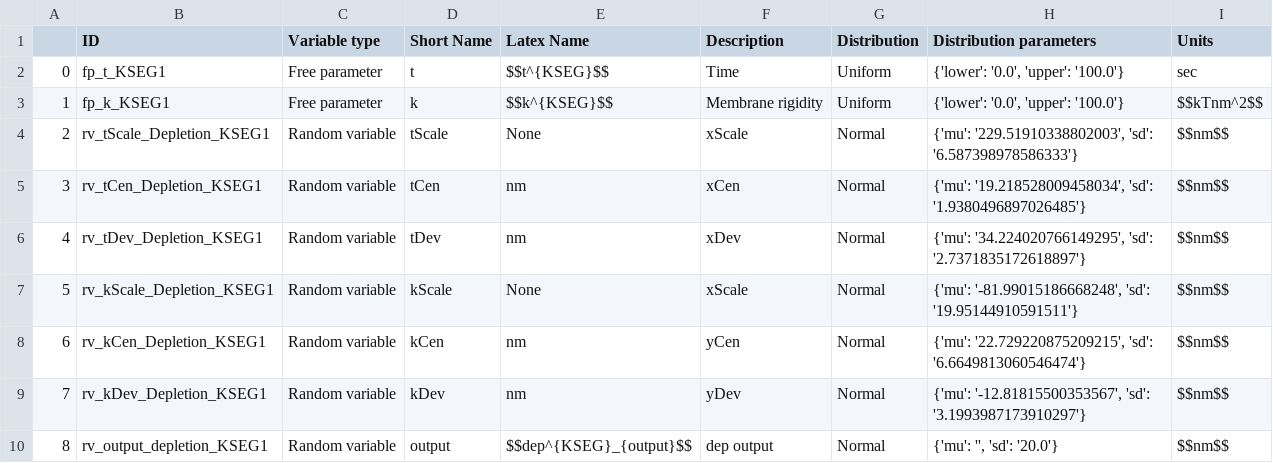
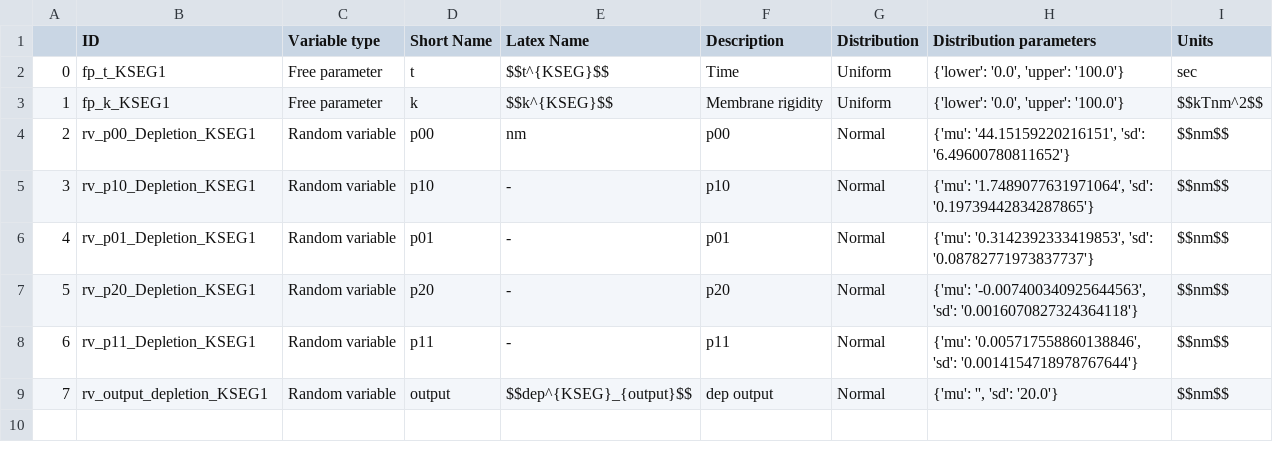
Before and after one commit to ravehlab/immune-synapse-metamodeling, a CSV file: Metamodel_py/Surrogate_Models/Model1/Processing/Model1_Info_depletion.csv, drawn as a sheet; removed rows and columns are numbered as before the commit, all else as after; the diff names each change by its address in the sheet, - before the commit and + after, or states it on an @@ line.

```diff
--- a/Metamodel_py/Surrogate_Models/Model1/Processing/Model1_Info_depletion.csv
+++ b/Metamodel_py/Surrogate_Models/Model1/Processing/Model1_Info_depletion.csv
-row 4: 2 | rv_tScale_Depletion_KSEG1 | Random variable | tScale | None | xScale | Normal | {'mu': '229.51910338802003', 'sd': '6.587398978586333'} | $$nm$$
@@ column A renumbered from row 4 down @@
-B4 (ID): rv_tCen_Depletion_KSEG1
+B4 (ID): rv_p00_Depletion_KSEG1
-D4 (Short Name): tCen
+D4 (Short Name): p00
-F4 (Description): xCen
+F4 (Description): p00
-H4 (Distribution parameters): {'mu': '19.218528009458034', 'sd': '1.9380496897026485'}
+H4 (Distribution parameters): {'mu': '44.15159220216151', 'sd': '6.49600780811652'}
-B5 (ID): rv_tDev_Depletion_KSEG1
+B5 (ID): rv_p10_Depletion_KSEG1
-D5 (Short Name): tDev
+D5 (Short Name): p10
-E5 (Latex Name): nm
+E5 (Latex Name): -
-F5 (Description): xDev
+F5 (Description): p10
-H5 (Distribution parameters): {'mu': '34.224020766149295', 'sd': '2.7371835172618897'}
+H5 (Distribution parameters): {'mu': '1.7489077631971064', 'sd': '0.19739442834287865'}
-row 7: 5 | rv_kScale_Depletion_KSEG1 | Random variable | kScale | None | xScale | Normal | {'mu': '-81.99015186668248', 'sd': '19.95144910591511'} | $$nm$$
-row 8: 6 | rv_kCen_Depletion_KSEG1 | Random variable | kCen | nm | yCen | Normal | {'mu': '22.729220875209215', 'sd': '6.6649813060546474'} | $$nm$$
-row 9: 7 | rv_kDev_Depletion_KSEG1 | Random variable | kDev | nm | yDev | Normal | {'mu': '-12.81815500353567', 'sd': '3.1993987173910297'} | $$nm$$
+row 6: 4 | rv_p01_Depletion_KSEG1 | Random variable | p01 | - | p01 | Normal | {'mu': '0.3142392333419853', 'sd': '0.08782771973837737'} | $$nm$$
+row 7: 5 | rv_p20_Depletion_KSEG1 | Random variable | p20 | - | p20 | Normal | {'mu': '-0.007400340925644563', 'sd': '0.0016070827324364118'} | $$nm$$
+row 8: 6 | rv_p11_Depletion_KSEG1 | Random variable | p11 | - | p11 | Normal | {'mu': '0.005717558860138846', 'sd': '0.0014154718978767644'} | $$nm$$
```
Also changed, not shown: 10 other files.
